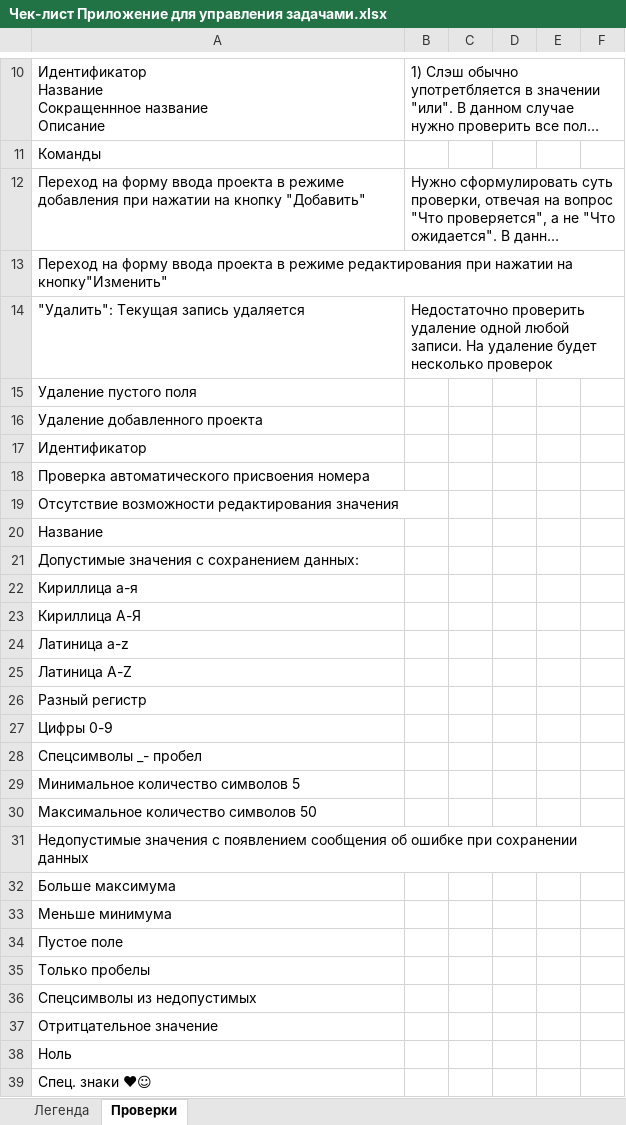
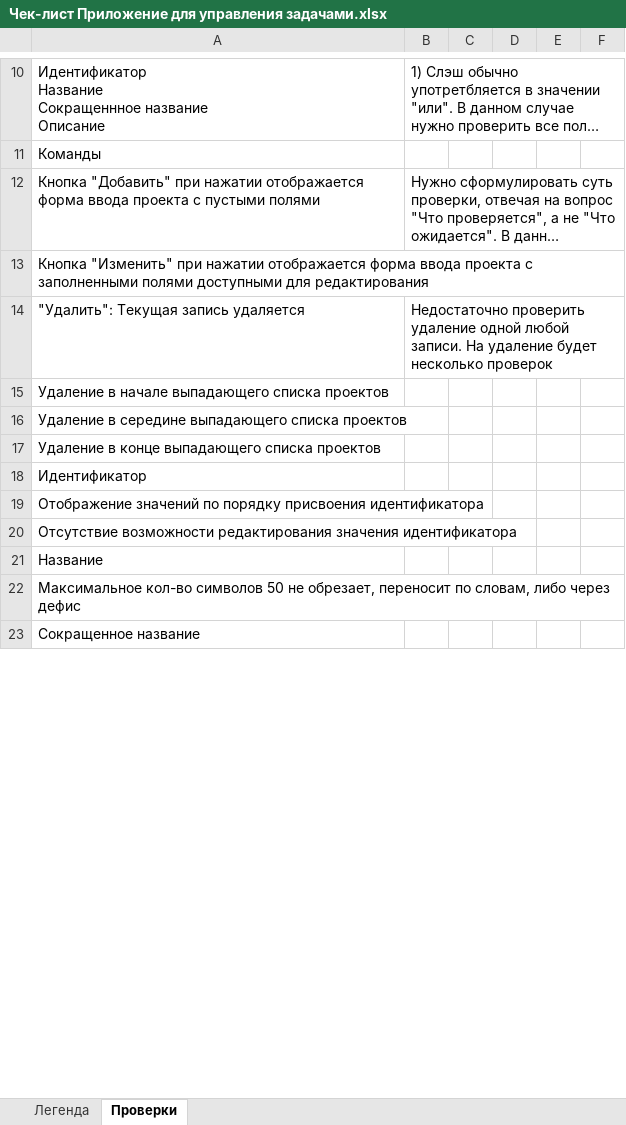
Before and after one commit to sergeydavid/homework, an Excel workbook: homework3/Чек-лист Приложение для управления задачами.xlsx, sheet Проверки, drawn as a sheet; only a part is shown, gaps mark what is left out; the shorter side is filled out with more unchanged rows; long unchanged cells end in …; values as stored, in another font and other column widths than the file's, no cell formats; removed rows and columns are numbered as before the commit, all else as after; the diff covers the shown part only; the diff names each change by its address in the sheet, - before the commit and + after, or states it on an @@ line.

Commit message:
change after comments in file

```diff
--- a/homework3/Чек-лист Приложение для управления задачами.xlsx (sheet Проверки)
+++ b/homework3/Чек-лист Приложение для управления задачами.xlsx (sheet Проверки)
-A12: Переход на форму ввода проекта в режиме добавления при нажатии на кнопку "Добавить"
+A12: Кнопка "Добавить" при нажатии отображается форма ввода проекта с пустыми полями
-A13: Переход на форму ввода проекта в режиме редактирования при нажатии на кнопку"Изменить"
+A13: Кнопка "Изменить" при нажатии отображается форма ввода проекта с заполненными полями доступными для редактирования
-A15: Удаление пустого поля
+A15: Удаление в начале выпадающего списка проектов
-A16: Удаление добавленного проекта
+A16: Удаление в середине выпадающего списка проектов
+row 17: Удаление в конце выпадающего списка проектов
-A19: Проверка автоматического присвоения номера
+A19: Отображение значений по порядку присвоения идентификатора
-A20: …редактирования значения
+A20: …редактирования значения идентификатора
-A22: Допустимые значения с сохранением данных:
+A22: Максимальное кол-во символов 50 не обрезает, переносит по словам, либо через дефис
-row 22: Кириллица а-я
-row 23: Кириллица А-Я
-row 24: Латиница a-z
-row 25: Латиница A-Z
-row 26: Разный регистр
-row 27: Цифры 0-9
-row 28: Спецсимволы _- пробел
-row 29: Минимальное количество символов 5
-row 30: Максимальное количество символов 50
-row 31: Недопустимые значения с появлением сообщения об ошибке при сохранении данных
-row 32: Больше максимума
-row 33: Меньше минимума
-row 34: Пустое поле
-row 35: Только пробелы
-row 36: Спецсимволы из недопустимых
-row 37: Отритцательное значение
-row 38: Ноль
-row 39: Спец. знаки ♥☺
```
Also changed, not shown: 38 removed rows and 17 edited cells elsewhere in this sheet, cell formats.
